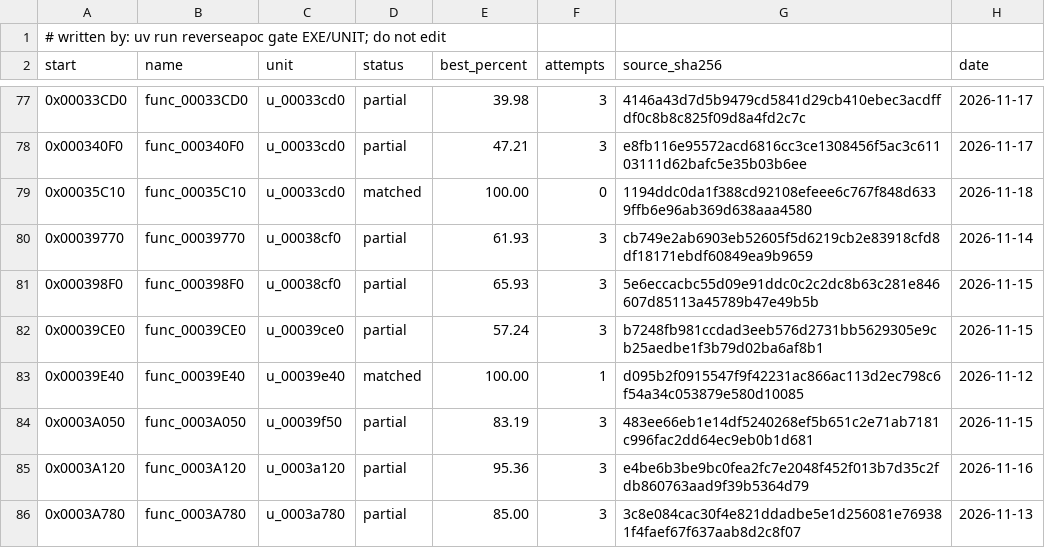
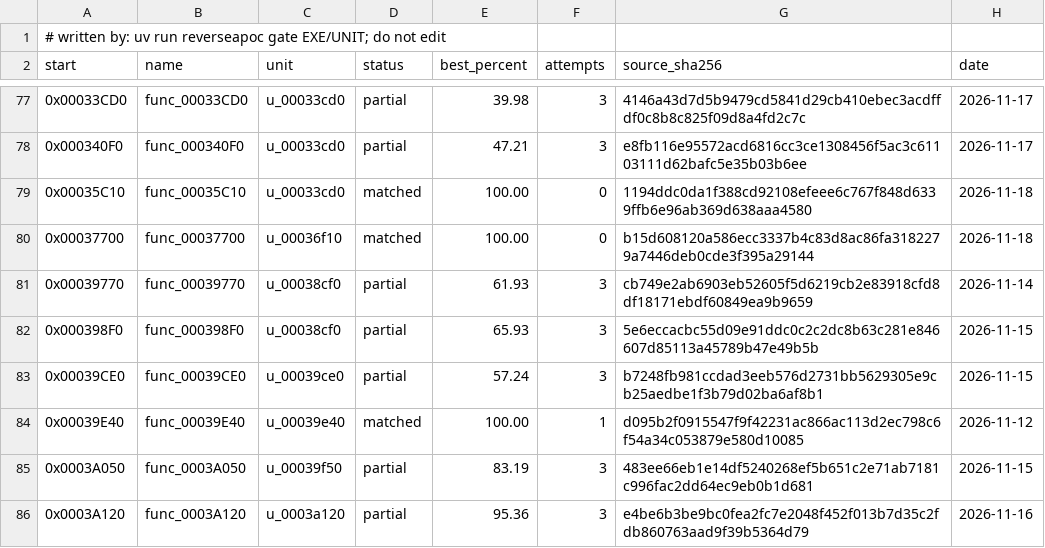
Before and after one commit to ayrtondenner/ReverseApoc, a CSV file: config/tacp/status.csv, drawn as a sheet; only a part is shown, gaps mark what is left out; the shorter side is filled out with more unchanged rows; the diff names each change by its address in the sheet, - before the commit and + after, or states it on an @@ line.

```diff
--- a/config/tacp/status.csv
+++ b/config/tacp/status.csv
+row 80: 0x00037700 | func_00037700 | u_00036f10 | matched | 100.00 | 0 | b15d608120a586ecc3337b4c83d8ac86fa3182279a7446deb0cde3f395a29144 | 2026-11-18
```
Also changed, not shown: 2 other files.
